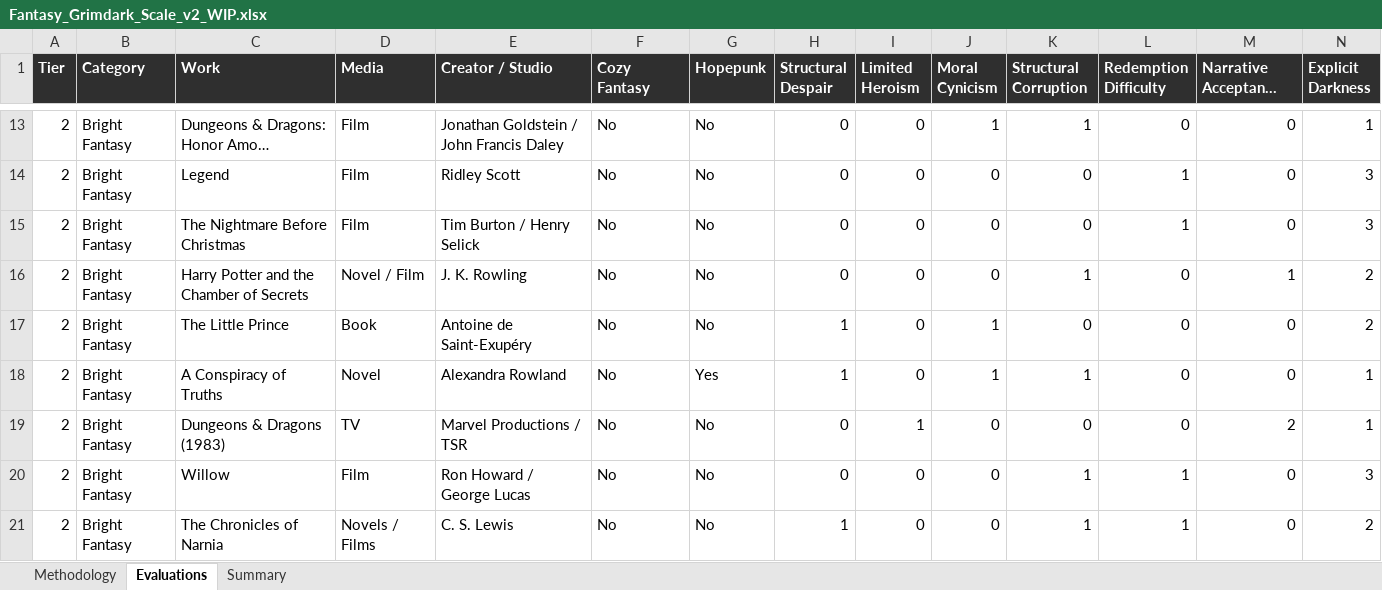
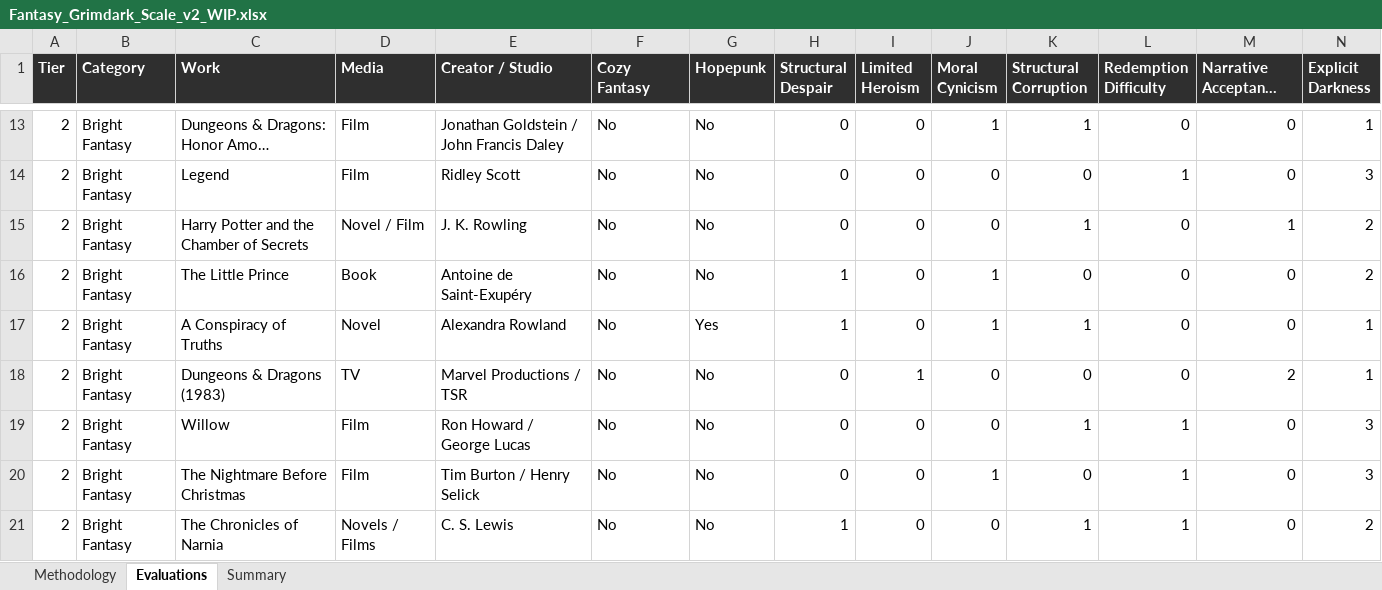
Before and after one commit to refo44/fantasy-darkness-scale, an Excel workbook: Fantasy_Grimdark_Scale_v2_WIP.xlsx, sheet Evaluations, drawn as a sheet; only a part is shown, gaps mark what is left out; long unchanged cells end in …; values as stored, in another font and other column widths than the file's, no borders; removed rows and columns are numbered as before the commit, all else as after; rows hold the shown columns only; the diff names each change by its address in the sheet, - before the commit and + after, or states it on an @@ line.

```diff
--- a/Fantasy_Grimdark_Scale_v2_WIP.xlsx (sheet Evaluations)
+++ b/Fantasy_Grimdark_Scale_v2_WIP.xlsx (sheet Evaluations)
-row 15: 2 | Bright Fantasy | The Nightmare Before Christmas | Film | Tim Burton / Henry Selick | No | No | 0 | 0 | 0 | 0 | 1 | 0 | 3
+row 20: 2 | Bright Fantasy | The Nightmare Before Christmas | Film | Tim Burton / Henry Selick | No | No | 0 | 0 | 1 | 0 | 1 | 0 | 3
```
Also changed, not shown: 4 other files.
